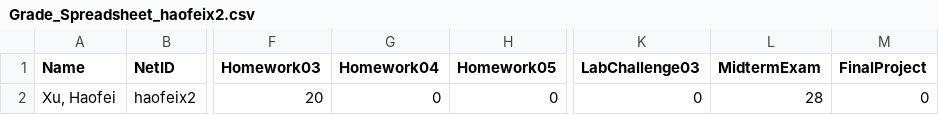
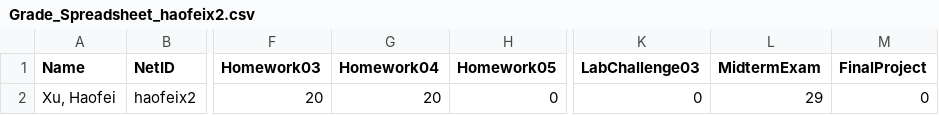
Before and after one commit to david-xhf/STAT440, a CSV file: Grade/Grade_Spreadsheet_haofeix2.csv, drawn as a sheet; only a part is shown, gaps mark what is left out; the diff names each change by its address in the sheet, - before the commit and + after, or states it on an @@ line.

Commit message:
Grades Are Updated

```diff
--- a/Grade/Grade_Spreadsheet_haofeix2.csv
+++ b/Grade/Grade_Spreadsheet_haofeix2.csv
-G2 (Homework04): 0
+G2 (Homework04): 20
-L2 (MidtermExam): 28
+L2 (MidtermExam): 29
```
Also changed, not shown: 1 other file.
